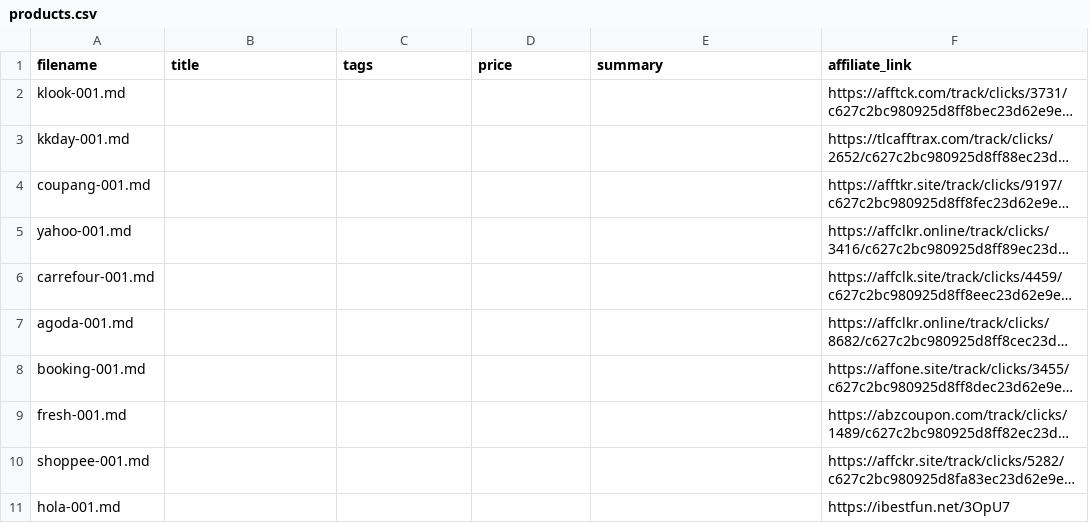
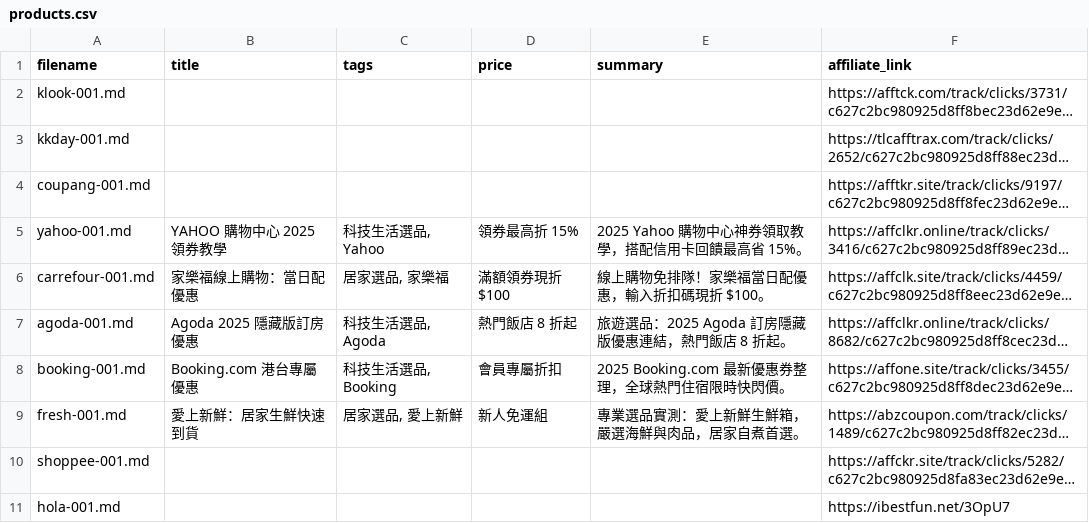
Before and after one commit to lifeexpertise929/lifeexpertise929.github.io, a CSV file: products.csv, drawn as a sheet; long unchanged cells end in …; the diff names each change by its address in the sheet, - before the commit and + after, or states it on an @@ line.

```diff
--- a/products.csv
+++ b/products.csv
-B5 (title): (empty)
+B5 (title): YAHOO 購物中心 2025 領券教學
-C5 (tags): (empty)
+C5 (tags): 科技生活選品, Yahoo
-D5 (price): (empty)
+D5 (price): 領券最高折 15%
-E5 (summary): (empty)
+E5 (summary): 2025 Yahoo 購物中心神券領取教學，搭配信用卡回饋最高省 15%。
-B6 (title): (empty)
+B6 (title): 家樂福線上購物：當日配優惠
-C6 (tags): (empty)
+C6 (tags): 居家選品, 家樂福
-D6 (price): (empty)
+D6 (price): 滿額領券現折 $100
-E6 (summary): (empty)
+E6 (summary): 線上購物免排隊！家樂福當日配優惠，輸入折扣碼現折 $100。
-B7 (title): (empty)
+B7 (title): Agoda 2025 隱藏版訂房優惠
-C7 (tags): (empty)
+C7 (tags): 科技生活選品, Agoda
-D7 (price): (empty)
+D7 (price): 熱門飯店 8 折起
-E7 (summary): (empty)
+E7 (summary): 旅遊選品：2025 Agoda 訂房隱藏版優惠連結，熱門飯店 8 折起。
-B8 (title): (empty)
+B8 (title): Booking.com 港台專屬優惠
-C8 (tags): (empty)
+C8 (tags): 科技生活選品, Booking
-D8 (price): (empty)
+D8 (price): 會員專屬折扣
-E8 (summary): (empty)
+E8 (summary): 2025 Booking.com 最新優惠券整理，全球熱門住宿限時快閃價。
-B9 (title): (empty)
+B9 (title): 愛上新鮮：居家生鮮快速到貨
-C9 (tags): (empty)
+C9 (tags): 居家選品, 愛上新鮮
-D9 (price): (empty)
+D9 (price): 新人免運組
-E9 (summary): (empty)
+E9 (summary): 專業選品實測：愛上新鮮生鮮箱，嚴選海鮮與肉品，居家自煮首選。
```
Also changed, not shown: 11 other files.
